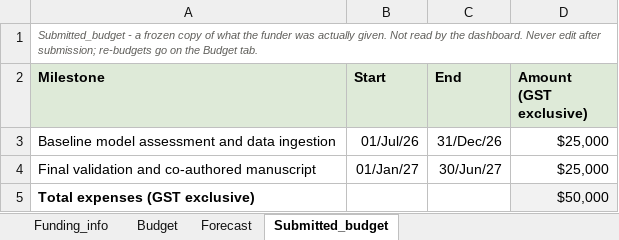
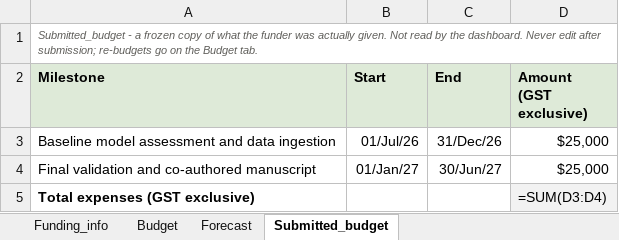
Before and after one commit to wildlifeai/open_accounting, an Excel workbook: budget_templates/Budget_sheet_template.xlsx, sheet Submitted_budget, drawn as a sheet; values as stored, in another font and other column widths than the file's, no borders; formulas without a stored value are shown as written; the diff names each change by its address in the sheet, - before the commit and + after, or states it on an @@ line.

```diff
--- a/budget_templates/Budget_sheet_template.xlsx (sheet Submitted_budget)
+++ b/budget_templates/Budget_sheet_template.xlsx (sheet Submitted_budget)
-D5 (Amount (GST exclusive)): $50,000
+D5 (Amount (GST exclusive)): =SUM(D3:D4)
```
Also changed, not shown: sheet Forecast, sheet Funding_info, sheet Budget, 1 other file.
